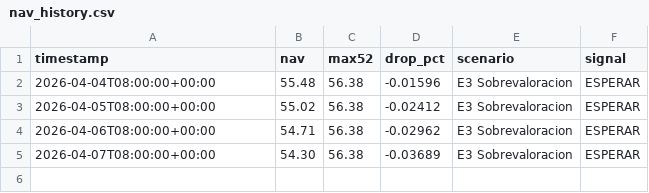
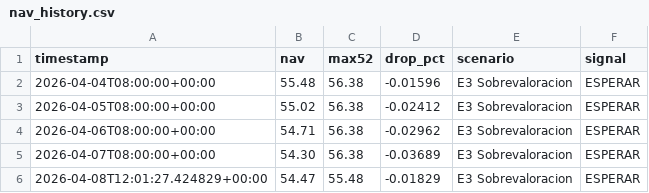
Before and after one commit to franciscosaezgutierrez/public-core, a CSV file: data/nav_history.csv, drawn as a sheet; the diff names each change by its address in the sheet, - before the commit and + after, or states it on an @@ line.

```diff
--- a/data/nav_history.csv
+++ b/data/nav_history.csv
+row 6: 2026-04-08T12:01:27.424829+00:00 | 54.47 | 55.48 | -0.01829 | E3 Sobrevaloracion | ESPERAR
```
Also changed, not shown: 1 other file.
